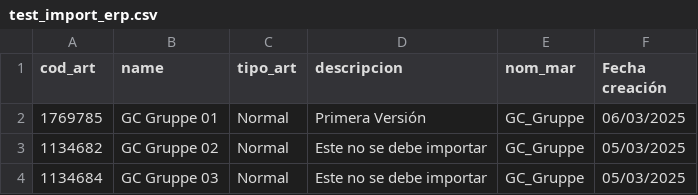
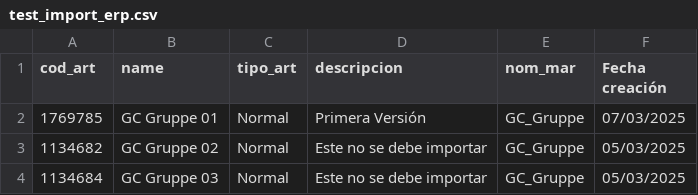
Before and after one commit to Zafion/Tests_Sales_Layer, a CSV file: test_import_erp.csv, drawn as a sheet.

Commit message:
Add files via upload

```diff
--- a/test_import_erp.csv
+++ b/test_import_erp.csv
@@ -1,3 +1,3 @@
 cod_art;name;tipo_art;descripcion;nom_mar;Fecha creación
-1769785;GC Gruppe 01;Normal;Primera Versión;GC_Gruppe;06/03/2025
+1769785;GC Gruppe 01;Normal;Primera Versión;GC_Gruppe;07/03/2025
 1134682;GC Gruppe 02;Normal;Este no se debe importar;GC_Gruppe;05/03/2025
```
